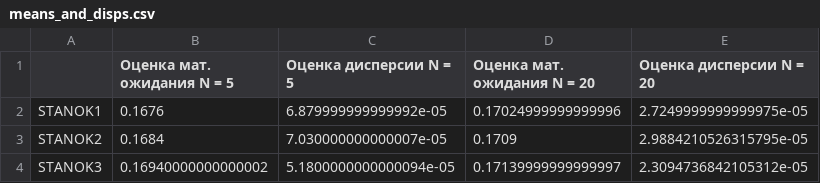
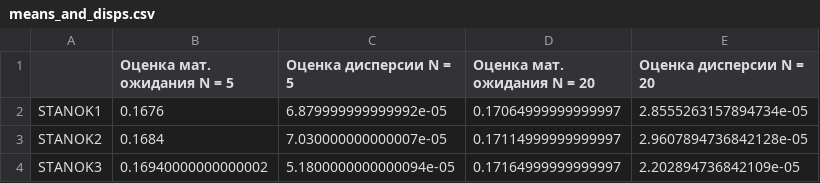
Before and after one commit to MisterPotz/gpss_partial_automater, a CSV file: output/means_and_disps.csv, drawn as a sheet.

```diff
--- a/output/means_and_disps.csv
+++ b/output/means_and_disps.csv
@@ -1,4 +1,4 @@
 ,Оценка мат. ожидания N = 5,Оценка дисперсии N = 5,Оценка мат. ожидания N = 20,Оценка дисперсии N = 20
-STANOK1,0.1676,6.879999999999992e-05,0.17024999999999996,2.7249999999999975e-05
-STANOK2,0.1684,7.030000000000007e-05,0.1709,2.9884210526315795e-05
-STANOK3,0.16940000000000002,5.1800000000000094e-05,0.17139999999999997,2.3094736842105312e-05
+STANOK1,0.1676,6.879999999999992e-05,0.17064999999999997,2.8555263157894734e-05
+STANOK2,0.1684,7.030000000000007e-05,0.17114999999999997,2.9607894736842128e-05
+STANOK3,0.16940000000000002,5.1800000000000094e-05,0.17164999999999997,2.202894736842109e-05
```
Also changed, not shown: output/stanok_conf_STANOK3.csv, 24 other files.
